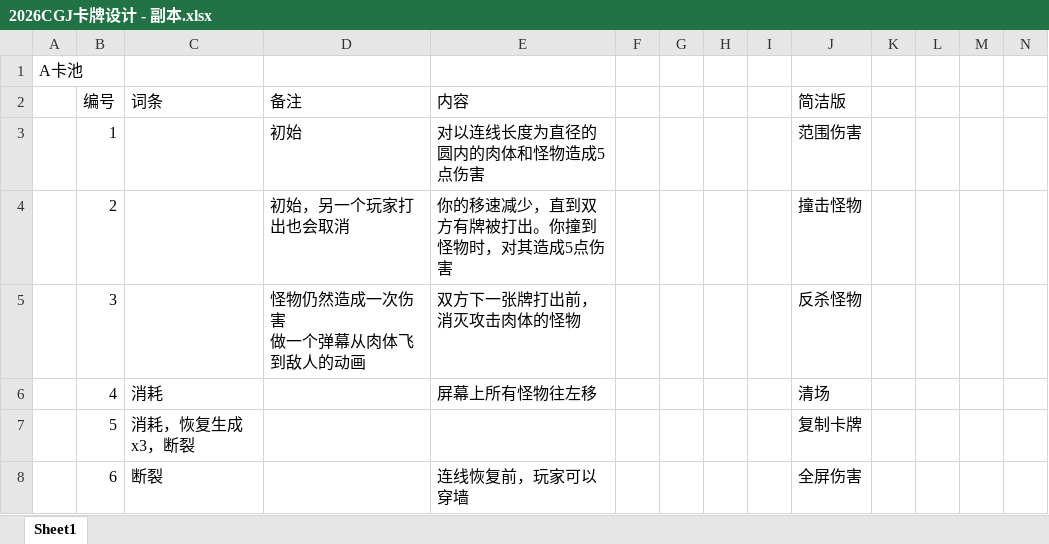
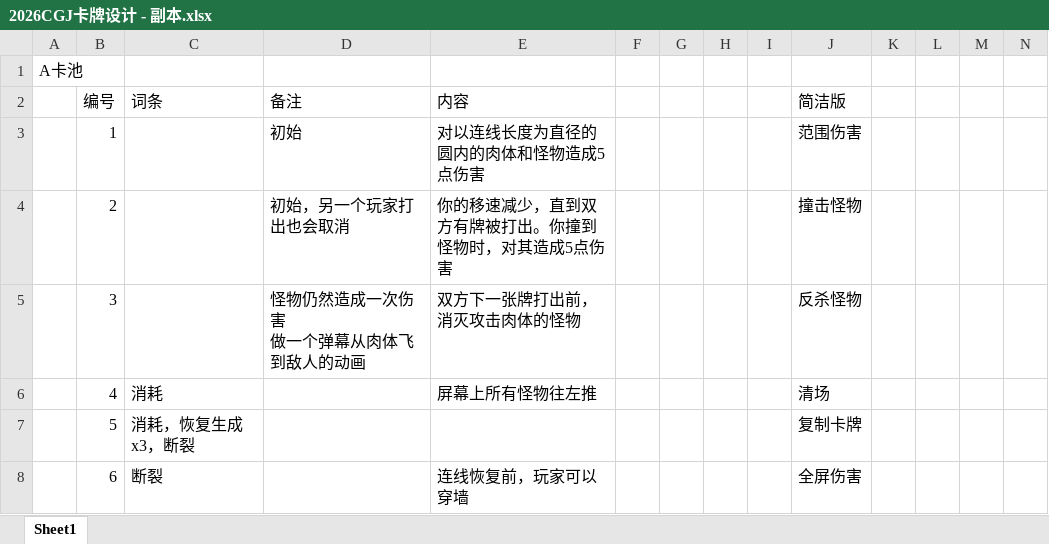
Before and after one commit to Jiufoduck/2026CGJ, an Excel workbook: doc/2026CGJ卡牌设计 - 副本.xlsx, sheet Sheet1, drawn as a sheet; only a part is shown; values as stored, in another font and other column widths than the file's, no borders; the diff names each change by its address in the sheet, - before the commit and + after, or states it on an @@ line.

Commit message:
Update 2026CGJ卡牌设计 - 副本.xlsx

```diff
--- a/doc/2026CGJ卡牌设计 - 副本.xlsx (sheet Sheet1)
+++ b/doc/2026CGJ卡牌设计 - 副本.xlsx (sheet Sheet1)
-E6 (内容): 屏幕上所有怪物往左移
+E6 (内容): 屏幕上所有怪物往左推
```
